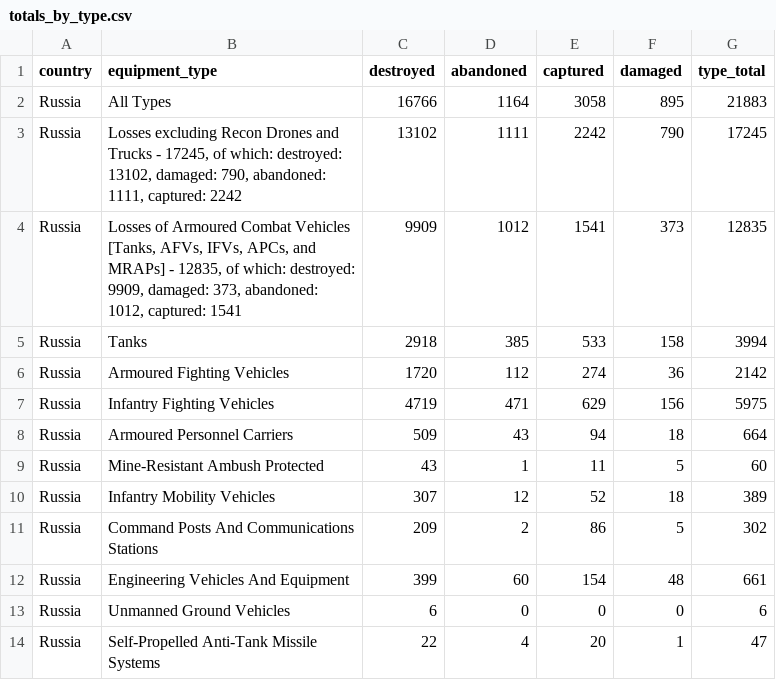
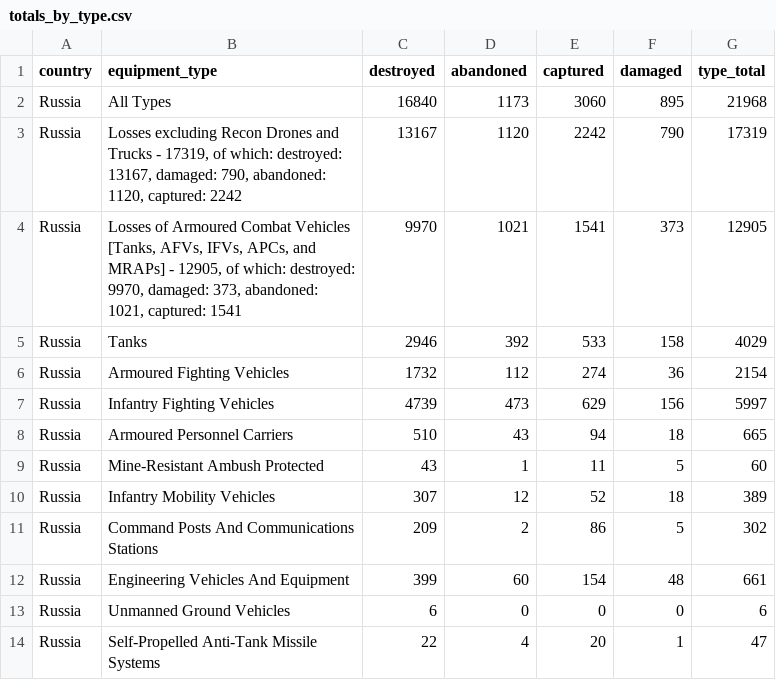
Before and after one commit to scarnecchia/oryx_data, a CSV file: totals_by_type.csv, drawn as a sheet; only a part is shown; the diff covers the shown part only.

```diff
--- a/totals_by_type.csv
+++ b/totals_by_type.csv
@@ -1,9 +1,9 @@
 country,equipment_type,destroyed,abandoned,captured,damaged,type_total
-Russia,All Types,16766,1164,3058,895,21883
-Russia,"Losses excluding Recon Drones and Trucks - 17245, of which: destroyed: 13102, damaged: 790, abandoned: 1111, captured: 2242",13102,1111,2242,790,17245
-Russia,"Losses of Armoured Combat Vehicles [Tanks, AFVs, IFVs, APCs, and MRAPs] - 12835, of which: destroyed: 9909, damaged: 373, abandoned: 1012, captured: 1541",9909,1012,1541,373,12835
-Russia,Tanks,2918,385,533,158,3994
-Russia,Armoured Fighting Vehicles,1720,112,274,36,2142
-Russia,Infantry Fighting Vehicles,4719,471,629,156,5975
-Russia,Armoured Personnel Carriers,509,43,94,18,664
+Russia,All Types,16840,1173,3060,895,21968
+Russia,"Losses excluding Recon Drones and Trucks - 17319, of which: destroyed: 13167, damaged: 790, abandoned: 1120, captured: 2242",13167,1120,2242,790,17319
+Russia,"Losses of Armoured Combat Vehicles [Tanks, AFVs, IFVs, APCs, and MRAPs] - 12905, of which: destroyed: 9970, damaged: 373, abandoned: 1021, captured: 1541",9970,1021,1541,373,12905
+Russia,Tanks,2946,392,533,158,4029
+Russia,Armoured Fighting Vehicles,1732,112,274,36,2154
+Russia,Infantry Fighting Vehicles,4739,473,629,156,5997
+Russia,Armoured Personnel Carriers,510,43,94,18,665
 Russia,Mine-Resistant Ambush Protected,43,1,11,5,60
```
Also changed, not shown: 3 added rows, 3 removed rows and 26 edited cells elsewhere in this file, daily_count.csv, event_abandoned.csv, 4 other files.
